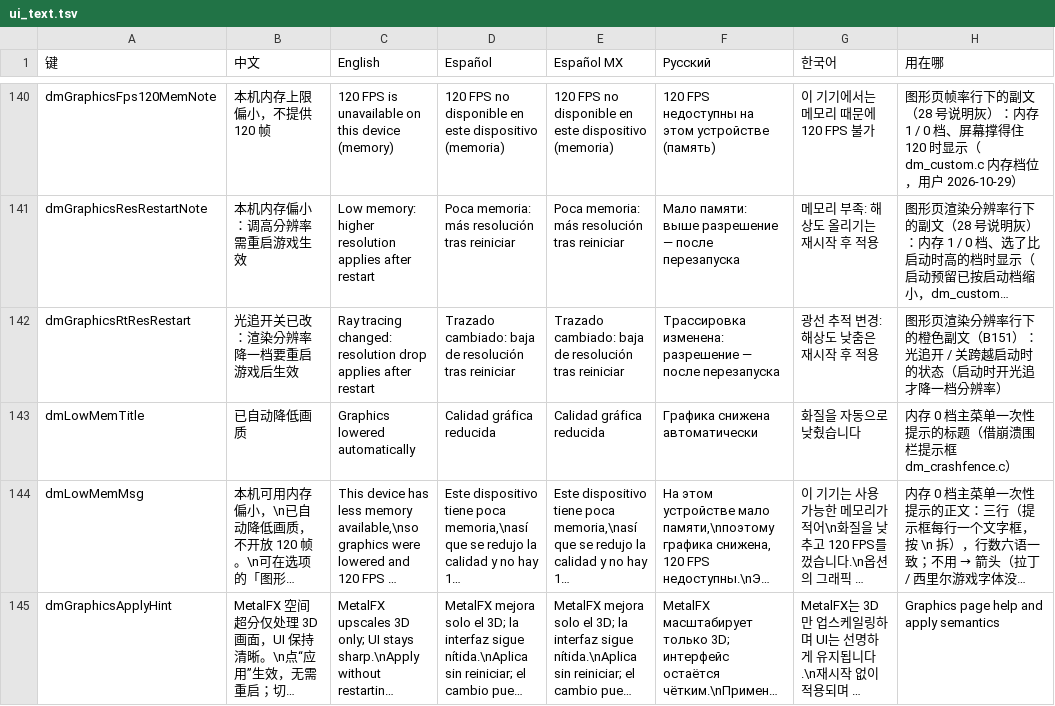
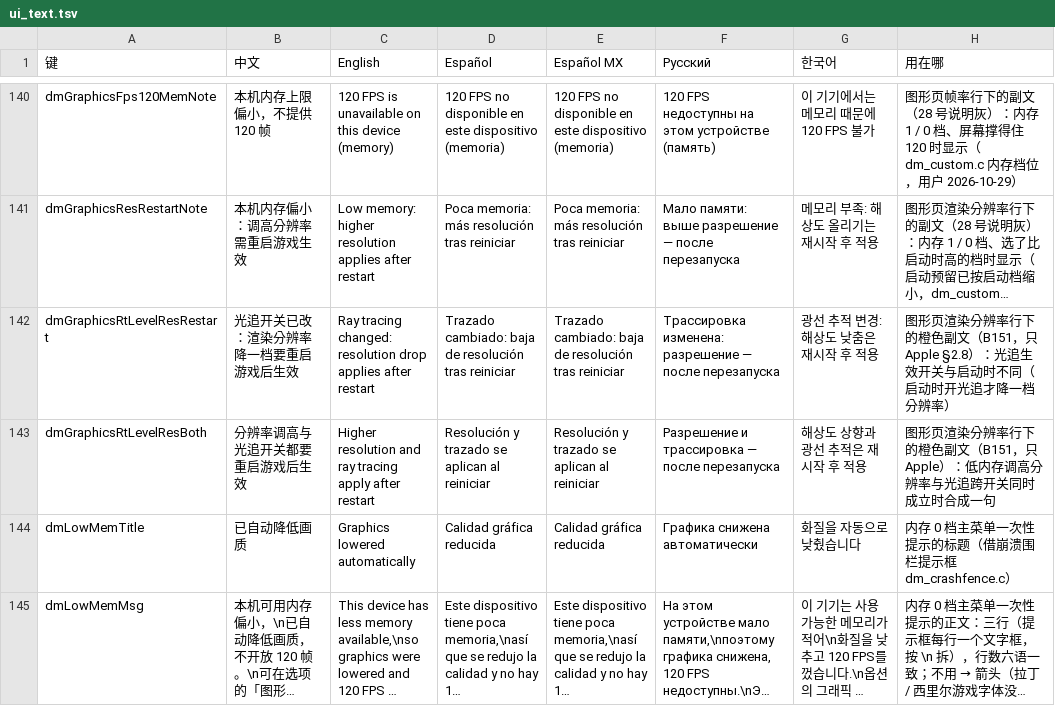
Before and after one commit to augustxxx-debug/d2r-mobile-plus, a TSV file: dm/i18n/ui_text.tsv, drawn as a sheet; only a part is shown, gaps mark what is left out; the shorter side is filled out with more unchanged rows; long unchanged cells end in …; the diff names each change by its address in the sheet, - before the commit and + after, or states it on an @@ line.

```diff
--- a/dm/i18n/ui_text.tsv
+++ b/dm/i18n/ui_text.tsv
-A142 (键): dmGraphicsRtResRestart
+A142 (键): dmGraphicsRtLevelResRestart
-H142 (用在哪): …副文（B151）：光追开 / 关跨越启动时的状态（启动时…
+H142 (用在哪): …副文（B151，只 Apple §2.8）：光追生效开关与启动时不同（启动时…
+row 143: dmGraphicsRtLevelResBoth | 分辨率调高与光追开关都要重启游戏后生效 | Higher resolution and ray tracing apply after restart | Resolución y trazado se aplican al reiniciar | Resolución y trazado se aplican al reiniciar | Разрешение и трассировка — после перезапуска | 해상도 상향과 광선 추적은 재시작 후 적용 | 图形页渲染分辨率行下的橙色副文（B151，只 Apple）：低内存调高分辨率与光追跨开关同时成立时合成一句
```
Also changed, not shown: 6 other files.
